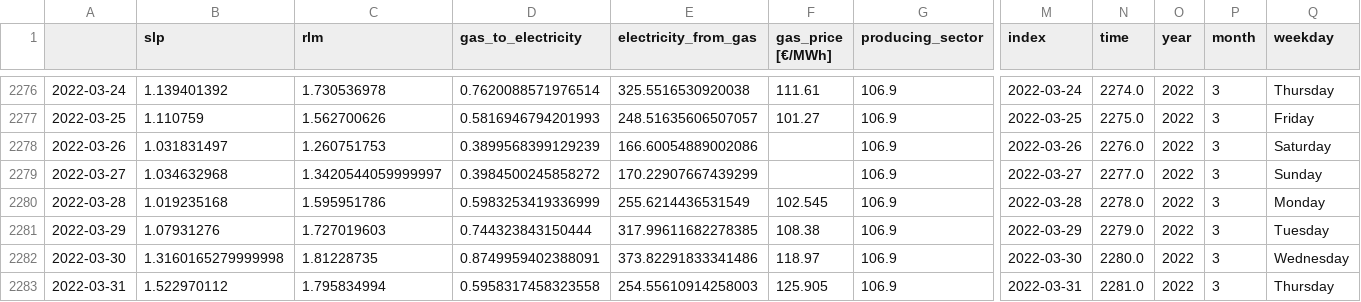
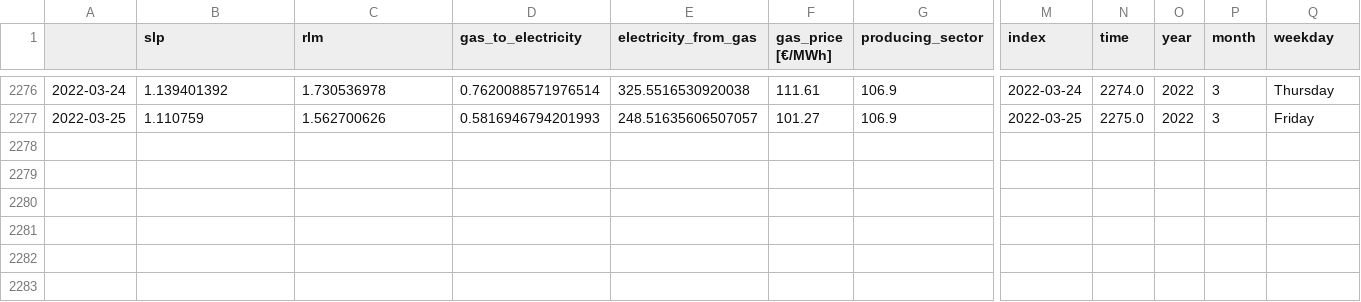
Before and after one commit to oruhnau/energy_demand, a CSV file: data/preprocessed.csv, drawn as a sheet; only a part is shown, gaps mark what is left out; rows hold the shown columns only; the diff names each change by its address in the sheet, - before the commit and + after, or states it on an @@ line.

```diff
--- a/data/preprocessed.csv
+++ b/data/preprocessed.csv
-row 2278: 2022-03-26 | 1.031831497 | 1.260751753 | 0.3899568399129239 | 166.60054889002086 |  | 106.9 | 2022-03-26 | 2276.0 | 2022 | 3 | Saturday
-row 2279: 2022-03-27 | 1.034632968 | 1.3420544059999997 | 0.3984500245858272 | 170.22907667439299 |  | 106.9 | 2022-03-27 | 2277.0 | 2022 | 3 | Sunday
-row 2280: 2022-03-28 | 1.019235168 | 1.595951786 | 0.5983253419336999 | 255.6214436531549 | 102.545 | 106.9 | 2022-03-28 | 2278.0 | 2022 | 3 | Monday
-row 2281: 2022-03-29 | 1.07931276 | 1.727019603 | 0.744323843150444 | 317.99611682278385 | 108.38 | 106.9 | 2022-03-29 | 2279.0 | 2022 | 3 | Tuesday
-row 2282: 2022-03-30 | 1.3160165279999998 | 1.81228735 | 0.8749959402388091 | 373.82291833341486 | 118.97 | 106.9 | 2022-03-30 | 2280.0 | 2022 | 3 | Wednesday
-row 2283: 2022-03-31 | 1.522970112 | 1.795834994 | 0.5958317458323558 | 254.55610914258003 | 125.905 | 106.9 | 2022-03-31 | 2281.0 | 2022 | 3 | Thursday
```
Also changed, not shown: 1 other file.
